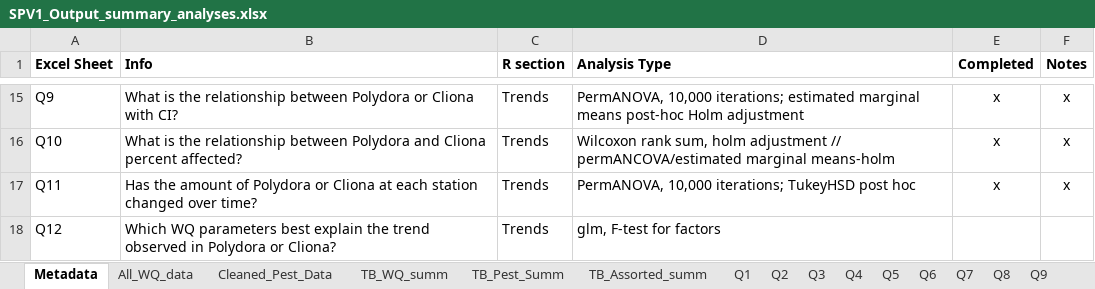
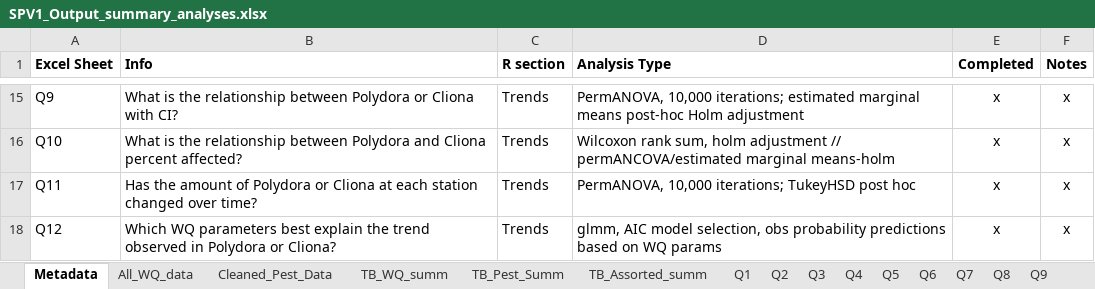
Before and after one commit to E-Levine/Oyster-Projects, an Excel workbook: SPV1_Output_summary_analyses.xlsx, sheet Metadata, drawn as a sheet; only a part is shown, gaps mark what is left out; values as stored, in another font and other column widths than the file's, no borders; the diff names each change by its address in the sheet, - before the commit and + after, or states it on an @@ line.

```diff
--- a/SPV1_Output_summary_analyses.xlsx (sheet Metadata)
+++ b/SPV1_Output_summary_analyses.xlsx (sheet Metadata)
-D18 (Analysis Type): glm, F-test for factors
+D18 (Analysis Type): glmm, AIC model selection, obs probability predictions based on WQ params
-E18 (Completed): (empty)
+E18 (Completed): x
-F18 (Notes): (empty)
+F18 (Notes): x
```
Also changed, not shown: sheet Q12, charts or pictures, 1 other file.
